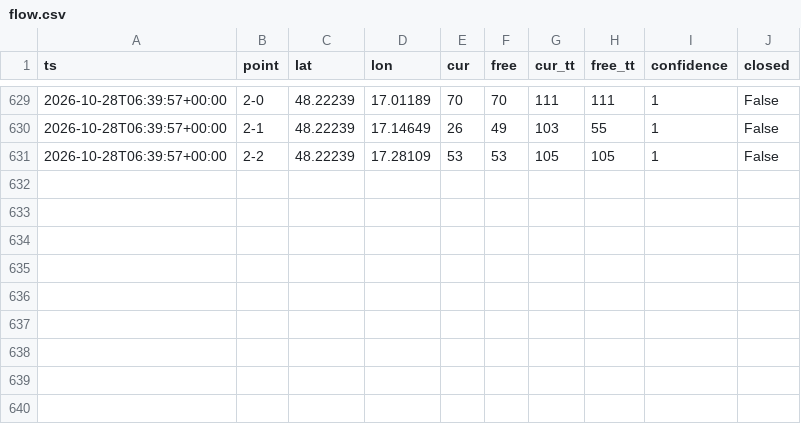
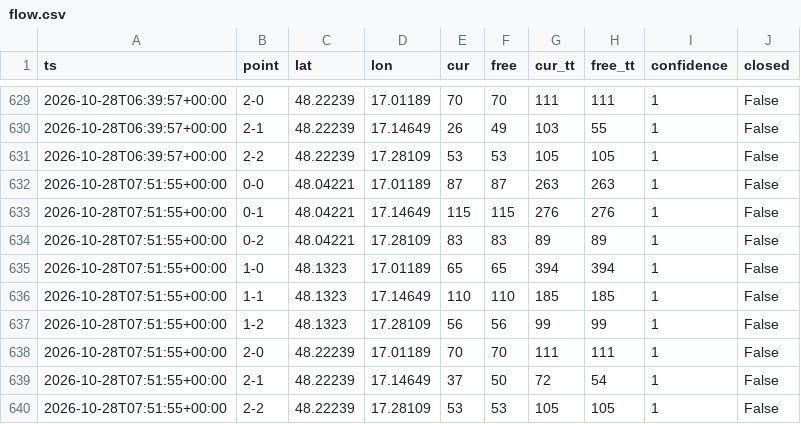
Before and after one commit to lalasonycierny/ba-livetraffic, a CSV file: data/flow.csv, drawn as a sheet; only a part is shown, gaps mark what is left out; the diff names each change by its address in the sheet, - before the commit and + after, or states it on an @@ line.

```diff
--- a/data/flow.csv
+++ b/data/flow.csv
+row 632: 2026-10-28T07:51:55+00:00 | 0-0 | 48.04221 | 17.01189 | 87 | 87 | 263 | 263 | 1 | False
+row 633: 2026-10-28T07:51:55+00:00 | 0-1 | 48.04221 | 17.14649 | 115 | 115 | 276 | 276 | 1 | False
+row 634: 2026-10-28T07:51:55+00:00 | 0-2 | 48.04221 | 17.28109 | 83 | 83 | 89 | 89 | 1 | False
+row 635: 2026-10-28T07:51:55+00:00 | 1-0 | 48.1323 | 17.01189 | 65 | 65 | 394 | 394 | 1 | False
+row 636: 2026-10-28T07:51:55+00:00 | 1-1 | 48.1323 | 17.14649 | 110 | 110 | 185 | 185 | 1 | False
+row 637: 2026-10-28T07:51:55+00:00 | 1-2 | 48.1323 | 17.28109 | 56 | 56 | 99 | 99 | 1 | False
+row 638: 2026-10-28T07:51:55+00:00 | 2-0 | 48.22239 | 17.01189 | 70 | 70 | 111 | 111 | 1 | False
+row 639: 2026-10-28T07:51:55+00:00 | 2-1 | 48.22239 | 17.14649 | 37 | 50 | 72 | 54 | 1 | False
+row 640: 2026-10-28T07:51:55+00:00 | 2-2 | 48.22239 | 17.28109 | 53 | 53 | 105 | 105 | 1 | False
```
Also changed, not shown: 1 other file.
